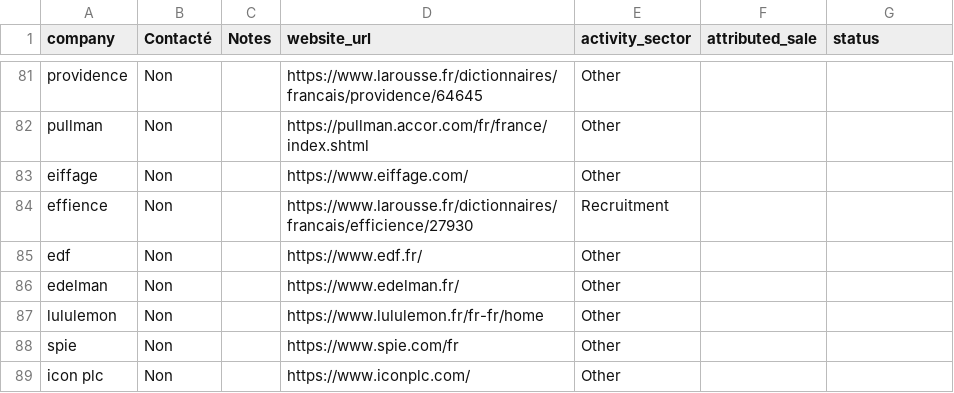
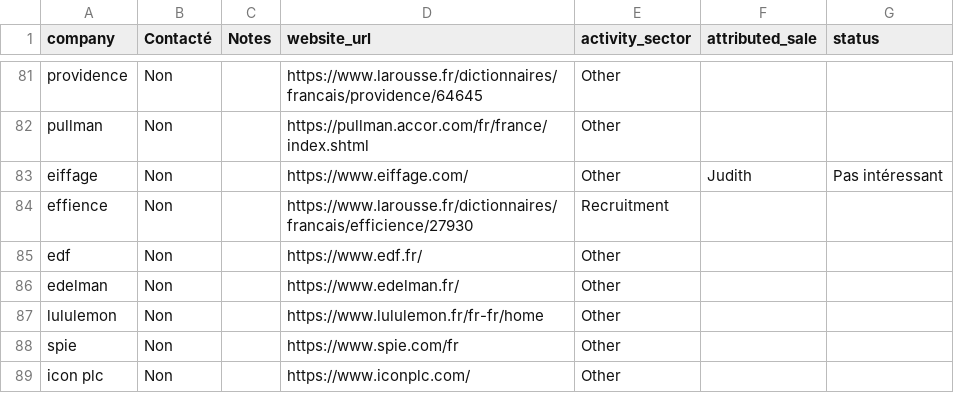
Before and after one commit to Algorithm-Dimension/AI-leads, a CSV file: data/table_companies.csv, drawn as a sheet; only a part is shown, gaps mark what is left out.

```diff
--- a/data/table_companies.csv
+++ b/data/table_companies.csv
@@ -82,3 +82,3 @@ providence;Non;;https://www.larousse.fr/dictionnaires/francais/providence/64645;
 pullman;Non;;https://pullman.accor.com/fr/france/index.shtml;Other;;
-eiffage;Non;;https://www.eiffage.com/;Other;;
+eiffage;Non;;https://www.eiffage.com/;Other;Judith;Pas intéressant
 effience;Non;;https://www.larousse.fr/dictionnaires/francais/efficience/27930;Recruitment;;
```
Also changed, not shown: data/leads_14_may.csv, 9 other files.
